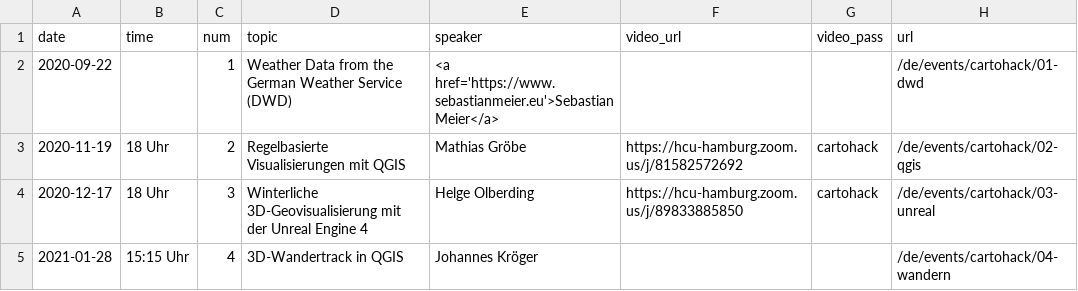
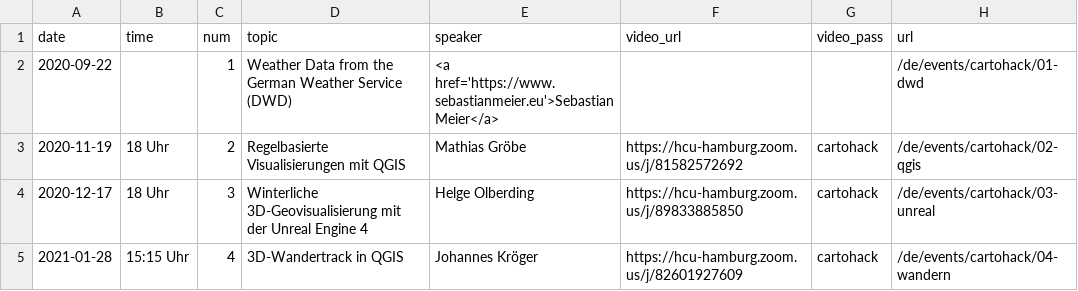
Before and after one commit to sebastian-meier/dgfk-kommission-forschung, a CSV file: _data/cartohack.csv, drawn as a sheet.

Commit message:
Update cartohack.csv

```diff
--- a/_data/cartohack.csv
+++ b/_data/cartohack.csv
@@ -4,2 +4,2 @@ date,time,num,topic,speaker,video_url,video_pass,url
 2020-12-17,18 Uhr,3,Winterliche 3D-Geovisualisierung mit der Unreal Engine 4,Helge Olberding,https://hcu-hamburg.zoom.us/j/89833885850,cartohack,/de/events/cartohack/03-unreal
-2021-01-28,15:15 Uhr,4,3D-Wandertrack in QGIS,Johannes Kröger,,,/de/events/cartohack/04-wandern
+2021-01-28,15:15 Uhr,4,3D-Wandertrack in QGIS,Johannes Kröger,https://hcu-hamburg.zoom.us/j/82601927609,cartohack,/de/events/cartohack/04-wandern
```
